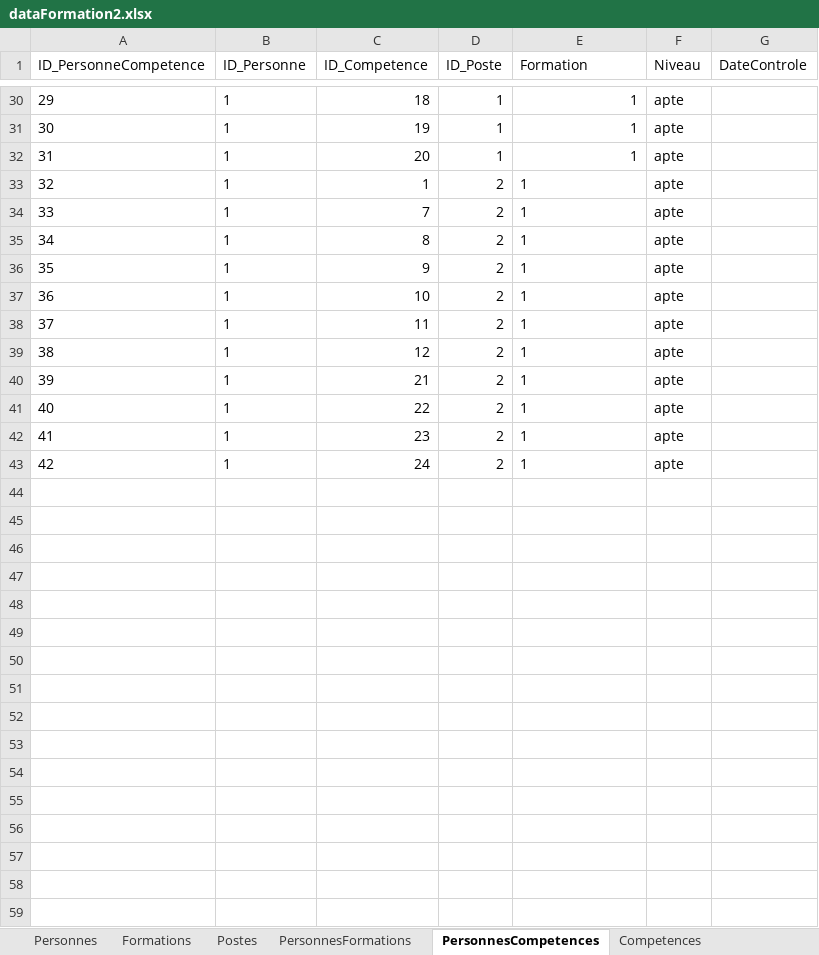
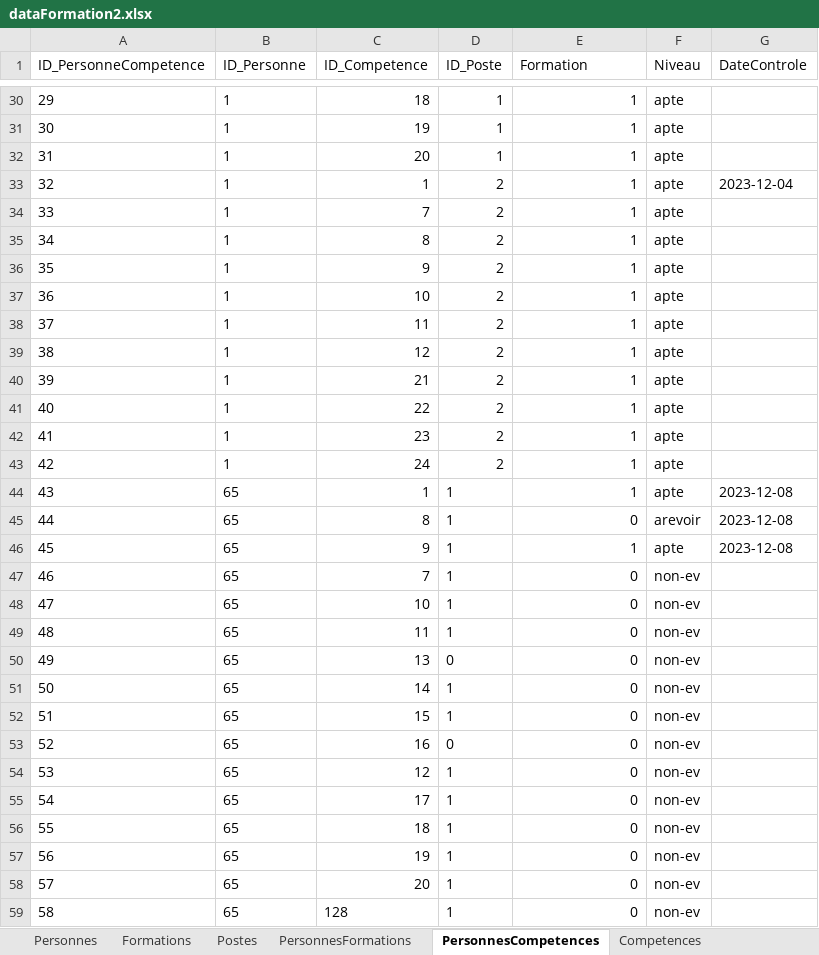
Before and after one commit to Amauryf45/Amauryf45-MissionIMTMinesAlesDEXEL, an Excel workbook: src/data/dataFormation2.xlsx, sheet PersonnesCompetences, drawn as a sheet; only a part is shown, gaps mark what is left out; values as stored, in another font and other column widths than the file's, no borders; the diff covers the shown part only; the diff names each change by its address in the sheet, - before the commit and + after, or states it on an @@ line.

```diff
--- a/src/data/dataFormation2.xlsx (sheet PersonnesCompetences)
+++ b/src/data/dataFormation2.xlsx (sheet PersonnesCompetences)
-E33:E43 alignment: left
+E33:E43 alignment: right
-G33 (DateControle): (empty)
+G33 (DateControle): 2023-12-04
+row 44: 43 | 65 | 1 | 1 | 1 | apte | 2023-12-08
+row 45: 44 | 65 | 8 | 1 | 0 | arevoir | 2023-12-08
+row 46: 45 | 65 | 9 | 1 | 1 | apte | 2023-12-08
+row 47: 46 | 65 | 7 | 1 | 0 | non-ev
+row 48: 47 | 65 | 10 | 1 | 0 | non-ev
+row 49: 48 | 65 | 11 | 1 | 0 | non-ev
+row 50: 49 | 65 | 13 | 0 | 0 | non-ev
+row 51: 50 | 65 | 14 | 1 | 0 | non-ev
+row 52: 51 | 65 | 15 | 1 | 0 | non-ev
+row 53: 52 | 65 | 16 | 0 | 0 | non-ev
+row 54: 53 | 65 | 12 | 1 | 0 | non-ev
+row 55: 54 | 65 | 17 | 1 | 0 | non-ev
+row 56: 55 | 65 | 18 | 1 | 0 | non-ev
+row 57: 56 | 65 | 19 | 1 | 0 | non-ev
+row 58: 57 | 65 | 20 | 1 | 0 | non-ev
+row 59: 58 | 65 | 128 | 1 | 0 | non-ev
```
Also changed, not shown: 24 added rows and 2 edited cells elsewhere in this sheet, sheet PersonnesFormations, sheet Personnes, sheet Competences, sheet Formations, formulas that keep their value, 3 other files.
